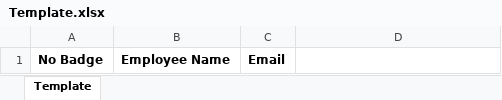
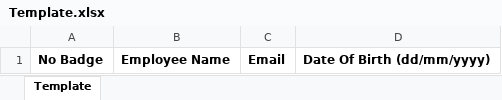
Before and after one commit to rianardana/MailBlastManager, an Excel workbook: MailManager.Web/Template/Template.xlsx, sheet Template, drawn as a sheet; values as stored, in another font and other column widths than the file's, no borders; the diff names each change by its address in the sheet, - before the commit and + after, or states it on an @@ line.

```diff
--- a/MailManager.Web/Template/Template.xlsx (sheet Template)
+++ b/MailManager.Web/Template/Template.xlsx (sheet Template)
-D1: (empty)
+D1: Date Of Birth (dd/mm/yyyy)
```
Also changed, not shown: 25 other files.
